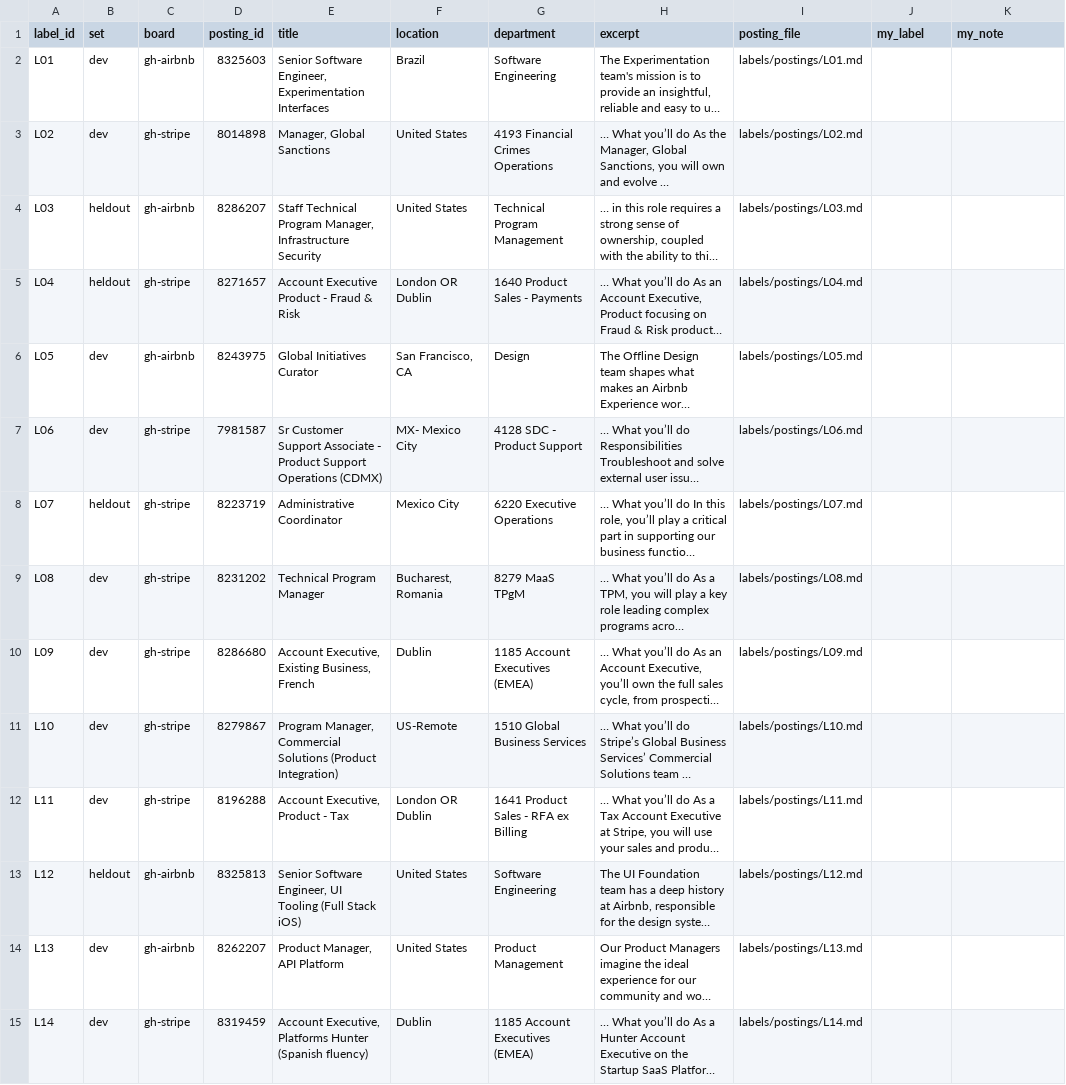
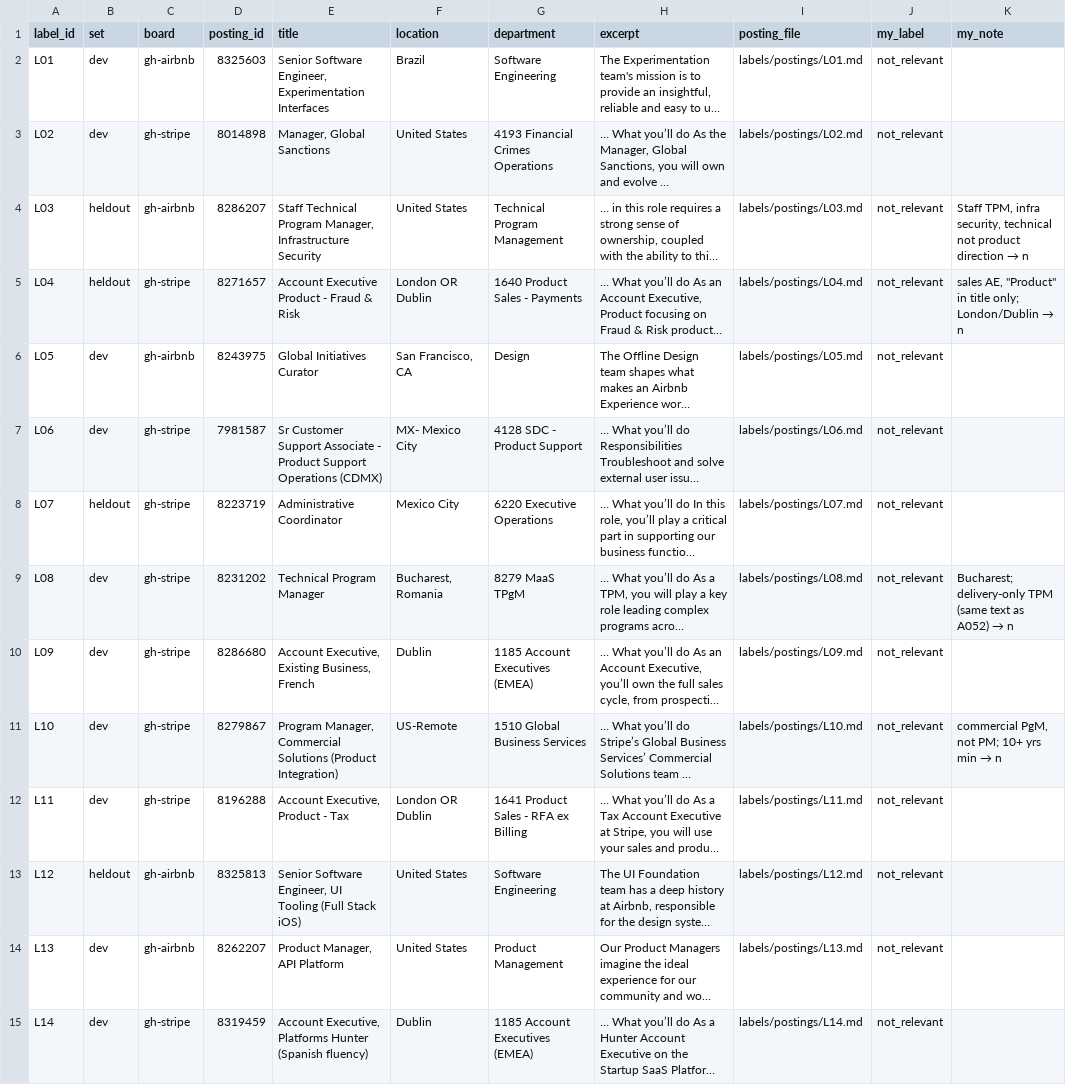
Before and after one commit to nikbearbrown/info-7375-prompt-engineering-for-generative-ai, a CSV file: fall-2026/aravind-r/js3-filter-tool-score/labels/label-sheet.csv, drawn as a sheet; only a part is shown; long unchanged cells end in …; the diff covers the shown part only; the diff names each change by its address in the sheet, - before the commit and + after, or states it on an @@ line.

Commit message:
Record Aravind's hand labels: dev 20/20, held-out 20/20 (v1.1.0-e definition)

```diff
--- a/fall-2026/aravind-r/js3-filter-tool-score/labels/label-sheet.csv
+++ b/fall-2026/aravind-r/js3-filter-tool-score/labels/label-sheet.csv
-J2:J15 (my_label): (empty)
+J2:J15 (my_label): not_relevant
@@ K4 (my_note): (empty) → Staff TPM, infra security, technical not product direction → n @@
@@ K5 (my_note): (empty) → sales AE, "Product" in title only; London/Dublin → n @@
@@ K9 (my_note): (empty) → Bucharest; delivery-only TPM (same text as A052) → n @@
@@ K11 (my_note): (empty) → commercial PgM, not PM; 10+ yrs min → n @@
```
Also changed, not shown: 27 edited cells elsewhere in this file.
